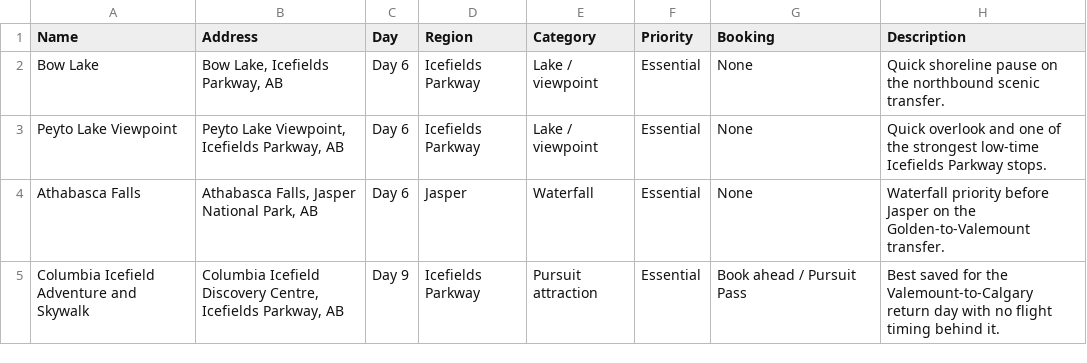
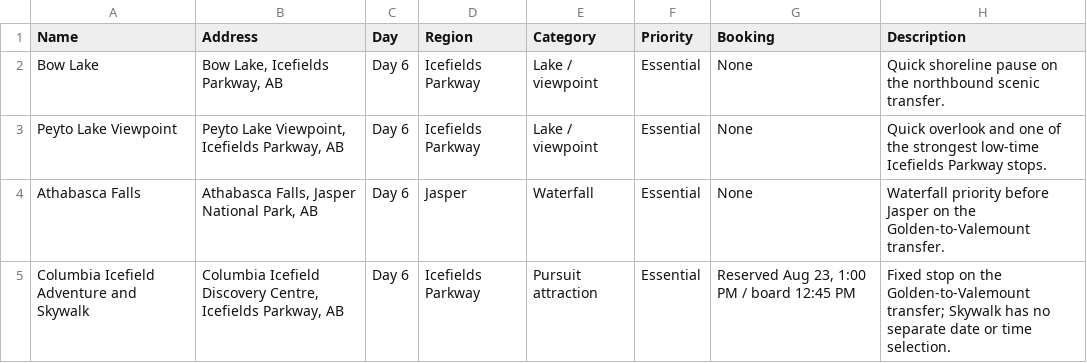
Before and after one commit to lconnell/canadian-rockies, a CSV file: maps/layers/03-icefields-parkway.csv, drawn as a sheet.

```diff
--- a/maps/layers/03-icefields-parkway.csv
+++ b/maps/layers/03-icefields-parkway.csv
@@ -4,2 +4,2 @@ Name,Address,Day,Region,Category,Priority,Booking,Description
 "Athabasca Falls","Athabasca Falls, Jasper National Park, AB","Day 6","Jasper","Waterfall","Essential","None","Waterfall priority before Jasper on the Golden-to-Valemount transfer."
-"Columbia Icefield Adventure and Skywalk","Columbia Icefield Discovery Centre, Icefields Parkway, AB","Day 9","Icefields Parkway","Pursuit attraction","Essential","Book ahead / Pursuit Pass","Best saved for the Valemount-to-Calgary return day with no flight timing behind it."
+"Columbia Icefield Adventure and Skywalk","Columbia Icefield Discovery Centre, Icefields Parkway, AB","Day 6","Icefields Parkway","Pursuit attraction","Essential","Reserved Aug 23, 1:00 PM / board 12:45 PM","Fixed stop on the Golden-to-Valemount transfer; Skywalk has no separate date or time selection."
```
Also changed, not shown: maps/layers/01-banff-lake-louise.csv, maps/layers/02-yoho-golden.csv, 3 other files.
